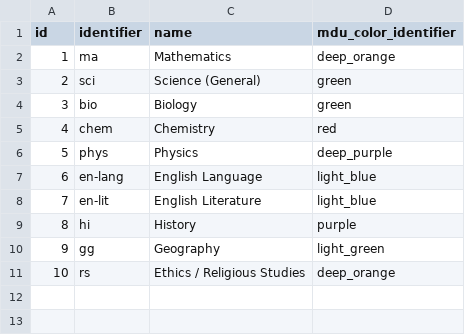
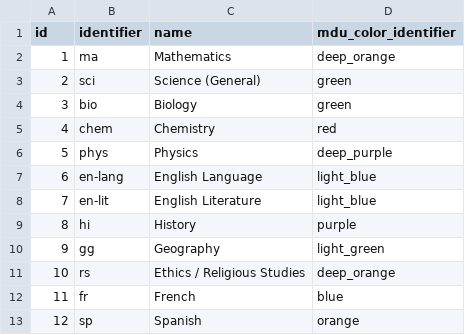
Before and after one commit to FarbodSalamat-Zadeh/FlashcardsApp, a CSV file: app/src/main/assets/subjects.csv, drawn as a sheet.

Commit message:
Add French and Spanish as subjects
Updates #13

```diff
--- a/app/src/main/assets/subjects.csv
+++ b/app/src/main/assets/subjects.csv
@@ -11 +11,3 @@ id,identifier,name,mdu_color_identifier
 10,rs,Ethics / Religious Studies,deep_orange
+11,fr,French,blue
+12,sp,Spanish,orange
```
